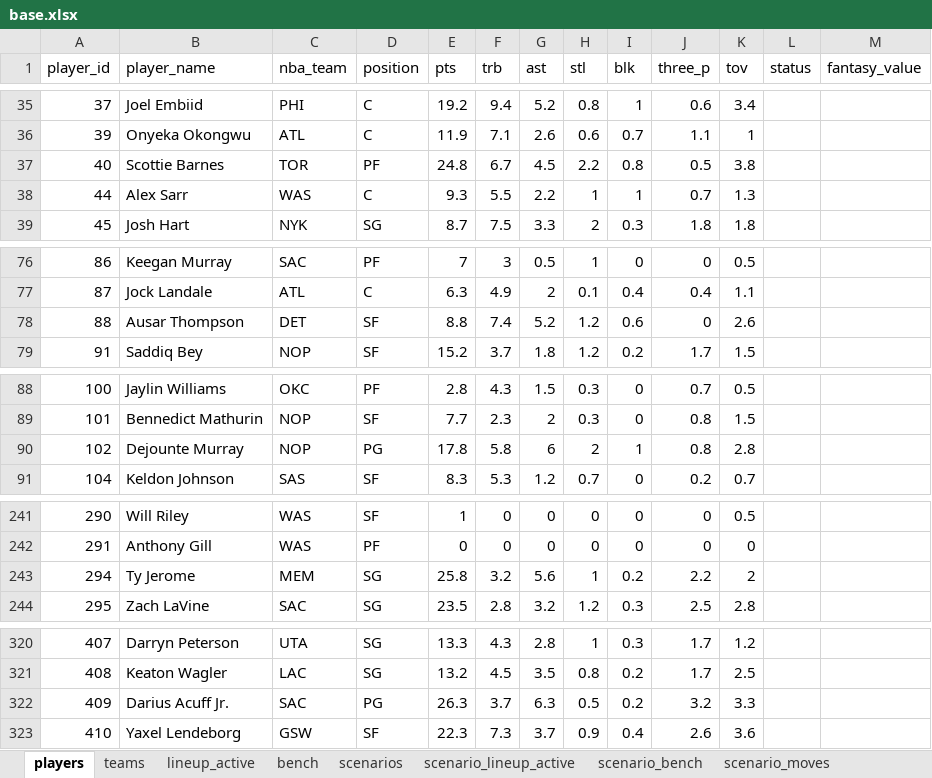
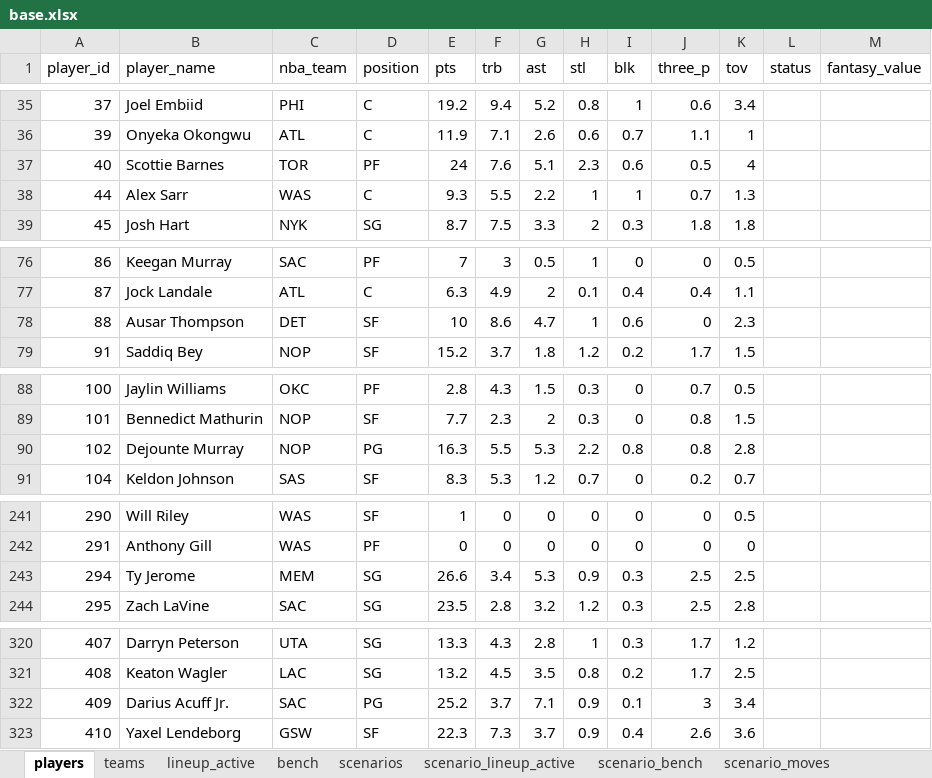
Before and after one commit to filipebrito23/Fantasy, an Excel workbook: base.xlsx, sheet players, drawn as a sheet; only a part is shown, gaps mark what is left out; values as stored, in another font and other column widths than the file's, no borders; the diff covers the shown part only; the diff names each change by its address in the sheet, - before the commit and + after, or states it on an @@ line.

```diff
--- a/base.xlsx (sheet players)
+++ b/base.xlsx (sheet players)
-E37 (pts): 24.8
+E37 (pts): 24
-F37 (trb): 6.7
+F37 (trb): 7.6
-G37 (ast): 4.5
+G37 (ast): 5.1
-H37 (stl): 2.2
+H37 (stl): 2.3
-I37 (blk): 0.8
+I37 (blk): 0.6
-K37 (tov): 3.8
+K37 (tov): 4
-E78 (pts): 8.8
+E78 (pts): 10
-F78 (trb): 7.4
+F78 (trb): 8.6
-G78 (ast): 5.2
+G78 (ast): 4.7
-H78 (stl): 1.2
+H78 (stl): 1
-K78 (tov): 2.6
+K78 (tov): 2.3
-E90 (pts): 17.8
+E90 (pts): 16.3
-F90 (trb): 5.8
+F90 (trb): 5.5
-G90 (ast): 6
+G90 (ast): 5.3
-H90 (stl): 2
+H90 (stl): 2.2
-I90 (blk): 1
+I90 (blk): 0.8
-E243 (pts): 25.8
+E243 (pts): 26.6
-F243 (trb): 3.2
+F243 (trb): 3.4
-G243 (ast): 5.6
+G243 (ast): 5.3
-H243 (stl): 1
+H243 (stl): 0.9
-I243 (blk): 0.2
+I243 (blk): 0.3
-J243 (three_p): 2.2
+J243 (three_p): 2.5
-K243 (tov): 2
+K243 (tov): 2.5
-E322 (pts): 26.3
+E322 (pts): 25.2
-G322 (ast): 6.3
+G322 (ast): 7.1
-H322 (stl): 0.5
+H322 (stl): 0.9
-I322 (blk): 0.2
+I322 (blk): 0.1
-J322 (three_p): 3.2
+J322 (three_p): 3
-K322 (tov): 3.3
+K322 (tov): 3.4
```
Also changed, not shown: 8 edited cells elsewhere in this sheet, sheet lineup_active, Simulador/base.xlsx, 2 other files.
